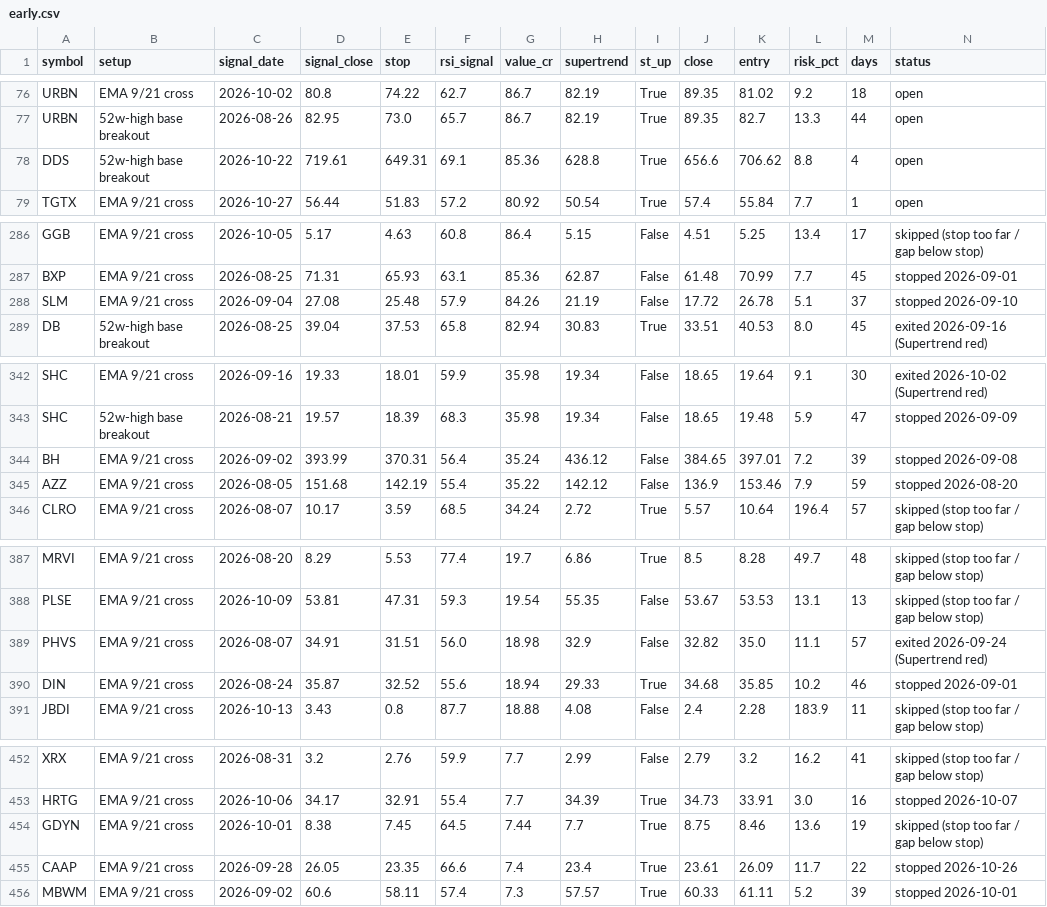
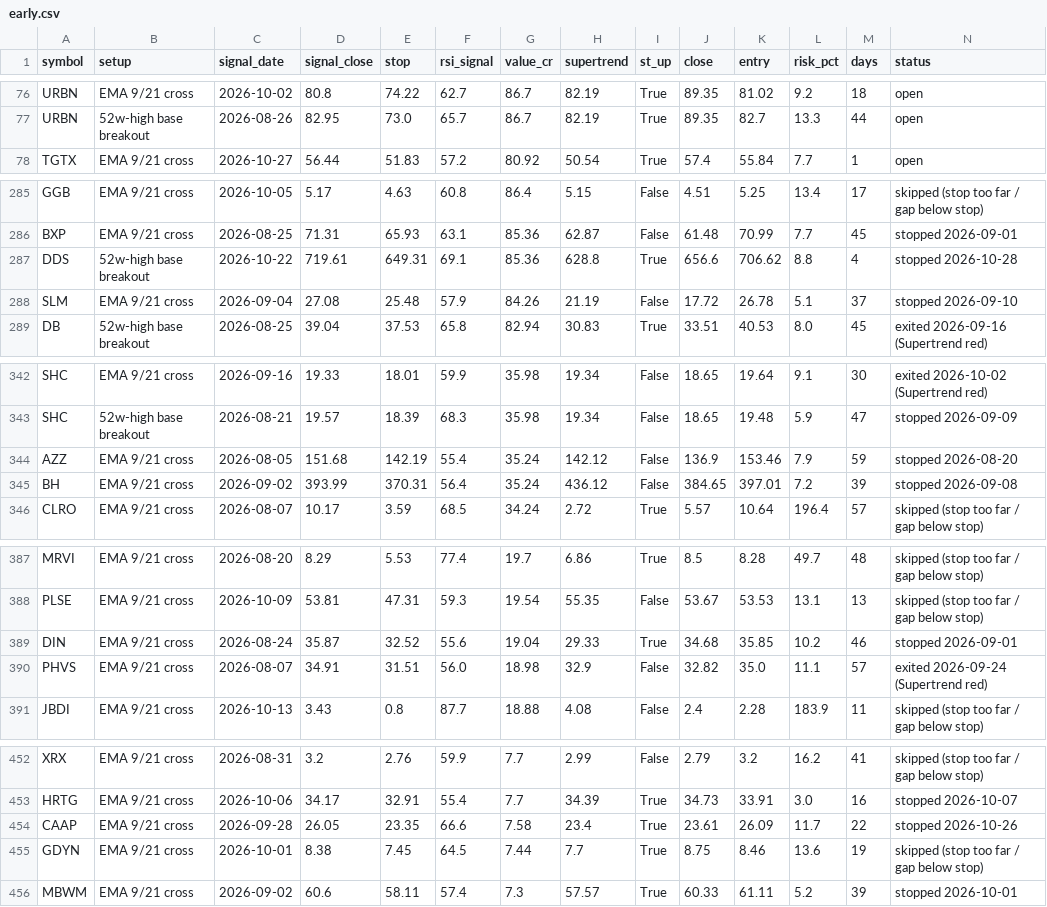
Before and after one commit to drsinghap81/blank-app, a CSV file: data/scan/us/early.csv, drawn as a sheet; only a part is shown, gaps mark what is left out; removed rows and columns are numbered as before the commit, all else as after; rows hold the shown columns only; the diff covers the shown part only; the diff names each change by its address in the sheet, - before the commit and + after, or states it on an @@ line.

```diff
--- a/data/scan/us/early.csv
+++ b/data/scan/us/early.csv
-row 78: DDS | 52w-high base breakout | 2026-10-22 | 719.61 | 649.31 | 69.1 | 85.36 | 628.8 | True | 656.6 | 706.62 | 8.8 | 4 | open
+row 287: DDS | 52w-high base breakout | 2026-10-22 | 719.61 | 649.31 | 69.1 | 85.36 | 628.8 | True | 656.6 | 706.62 | 8.8 | 4 | stopped 2026-10-28
+row 344: AZZ | EMA 9/21 cross | 2026-08-05 | 151.68 | 142.19 | 55.4 | 35.24 | 142.12 | False | 136.9 | 153.46 | 7.9 | 59 | stopped 2026-08-20
-row 345: AZZ | EMA 9/21 cross | 2026-08-05 | 151.68 | 142.19 | 55.4 | 35.22 | 142.12 | False | 136.9 | 153.46 | 7.9 | 59 | stopped 2026-08-20
+row 389: DIN | EMA 9/21 cross | 2026-08-24 | 35.87 | 32.52 | 55.6 | 19.04 | 29.33 | True | 34.68 | 35.85 | 10.2 | 46 | stopped 2026-09-01
-row 390: DIN | EMA 9/21 cross | 2026-08-24 | 35.87 | 32.52 | 55.6 | 18.94 | 29.33 | True | 34.68 | 35.85 | 10.2 | 46 | stopped 2026-09-01
+row 454: CAAP | EMA 9/21 cross | 2026-09-28 | 26.05 | 23.35 | 66.6 | 7.58 | 23.4 | True | 23.61 | 26.09 | 11.7 | 22 | stopped 2026-10-26
-row 455: CAAP | EMA 9/21 cross | 2026-09-28 | 26.05 | 23.35 | 66.6 | 7.4 | 23.4 | True | 23.61 | 26.09 | 11.7 | 22 | stopped 2026-10-26
```
Also changed, not shown: 45 edited cells elsewhere in this file, data/scan/us/trend_scan.csv, data/scan/us/triggers.csv, 44 other files.
